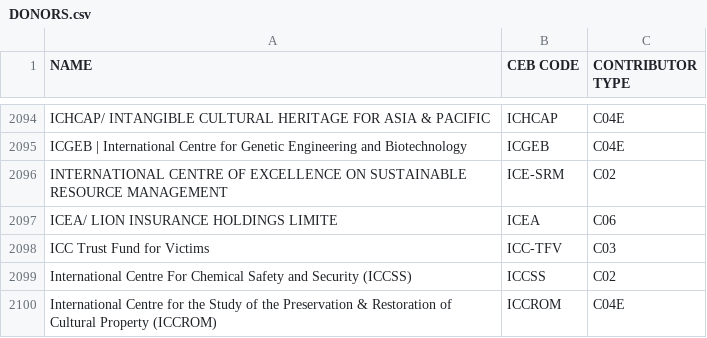
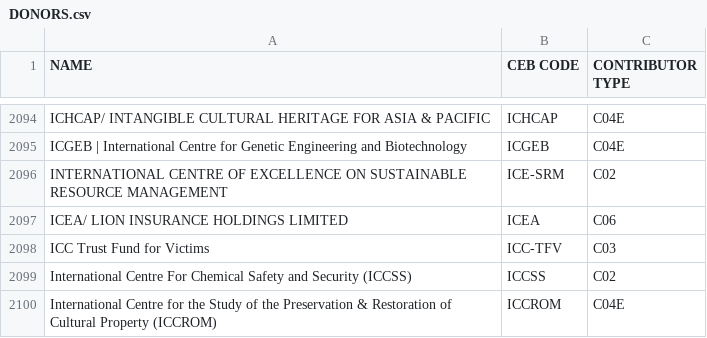
Before and after one commit to CEB-HLCM/FS-Public-Codes, a CSV file: DONORS.csv, drawn as a sheet; only a part is shown, gaps mark what is left out.

Commit message:
Updated DONORS

```diff
--- a/DONORS.csv
+++ b/DONORS.csv
@@ -2096,3 +2096,3 @@ ICGEB | International Centre for Genetic Engineering and Biotechnology,ICGEB,C04
 INTERNATIONAL CENTRE OF EXCELLENCE ON SUSTAINABLE RESOURCE MANAGEMENT,ICE-SRM,C02
-ICEA/ LION INSURANCE HOLDINGS LIMITE,ICEA,C06
+ICEA/ LION INSURANCE HOLDINGS LIMITED,ICEA,C06
 ICC Trust Fund for Victims,ICC-TFV,C03
```
